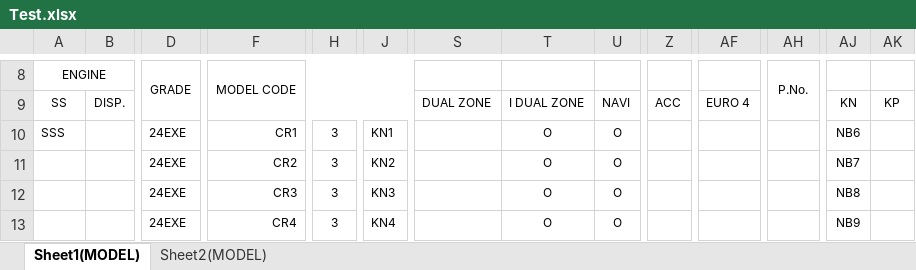
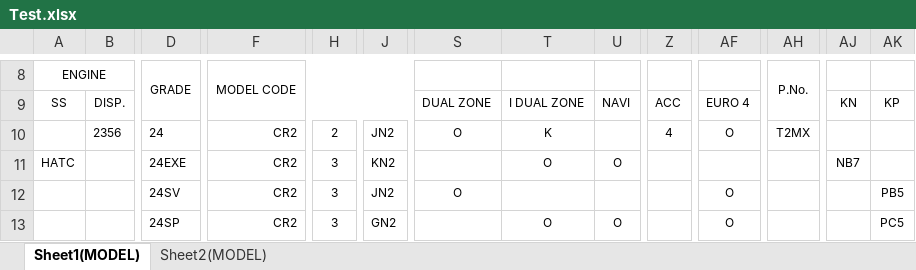
Before and after one commit to chevap9414/OpenXMLNew, an Excel workbook: ReadExcel/Import/Test.xlsx, sheet Sheet1(MODEL), drawn as a sheet; only a part is shown, gaps mark what is left out; values as stored, in another font and other column widths than the file's, no borders; charts and pictures not drawn; the diff covers the shown part only; the diff names each change by its address in the sheet, - before the commit and + after, or states it on an @@ line.

```diff
--- a/ReadExcel/Import/Test.xlsx (sheet Sheet1(MODEL))
+++ b/ReadExcel/Import/Test.xlsx (sheet Sheet1(MODEL))
-A10: SSS
+A10: (empty)
-B10: (empty)
+B10: 2356
-D10: 24EXE
+D10: 24
-F10: CR1
+F10: CR2
-H10: 3
+H10: 2
-J10: KN1
+J10: JN2
-S10: (empty)
+S10: O
-T10: O
+T10: K
-U10: O
+U10: (empty)
-Z10: (empty)
+Z10: 4
-AF10: (empty)
+AF10: O
-AH10: (empty)
+AH10: T2MX
-AJ10: NB6
+AJ10: (empty)
-A11: (empty)
+A11: HATC
-D12: 24EXE
+D12: 24SV
-F12: CR3
+F12: CR2
-J12: KN3
+J12: JN2
-S12: (empty)
+S12: O
-T12: O
+T12: (empty)
-U12: O
+U12: (empty)
-AF12:AF13: (empty)
+AF12:AF13: O
-AJ12: NB8
+AJ12: (empty)
-AK12: (empty)
+AK12: PB5
-D13: 24EXE
+D13: 24SP
-F13: CR4
+F13: CR2
-J13: KN4
+J13: GN2
-AJ13: NB9
+AJ13: (empty)
-AK13: (empty)
+AK13: PC5
```
Also changed, not shown: 8 added rows, 8 removed rows and 307 edited cells elsewhere in this sheet, 29 other files.
